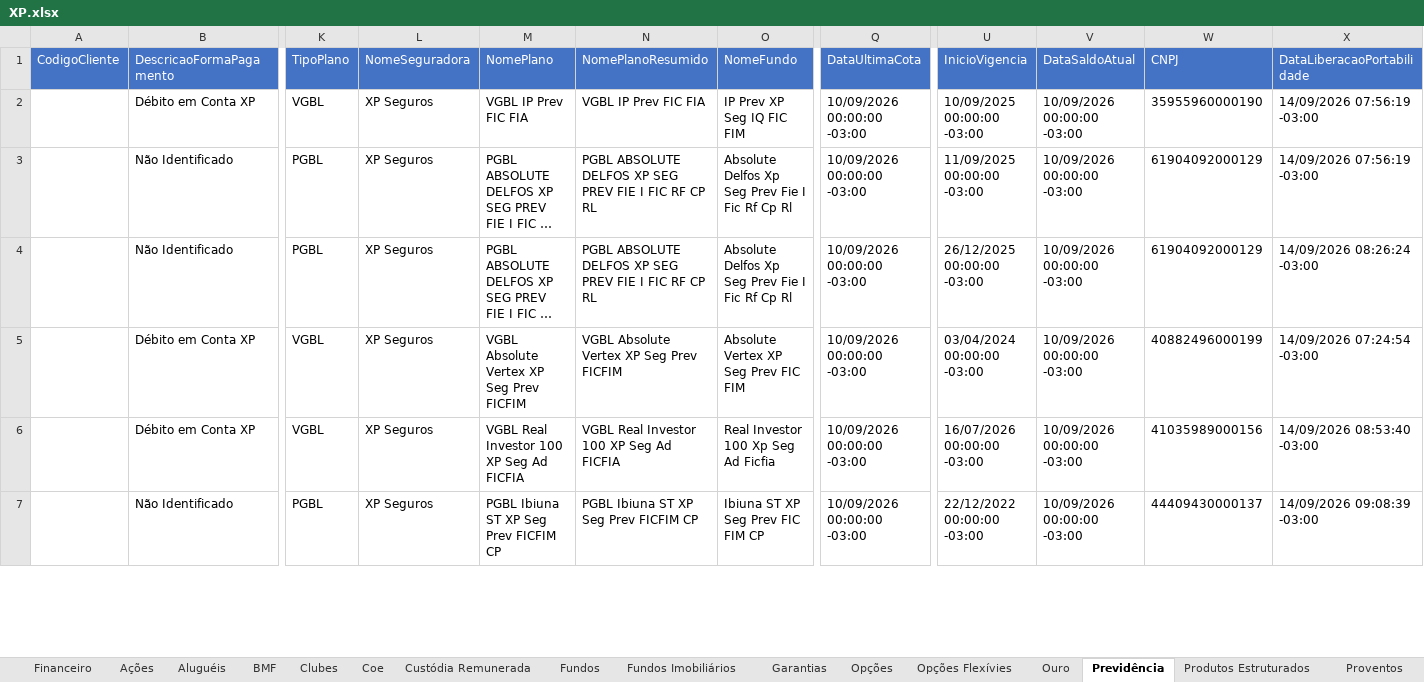
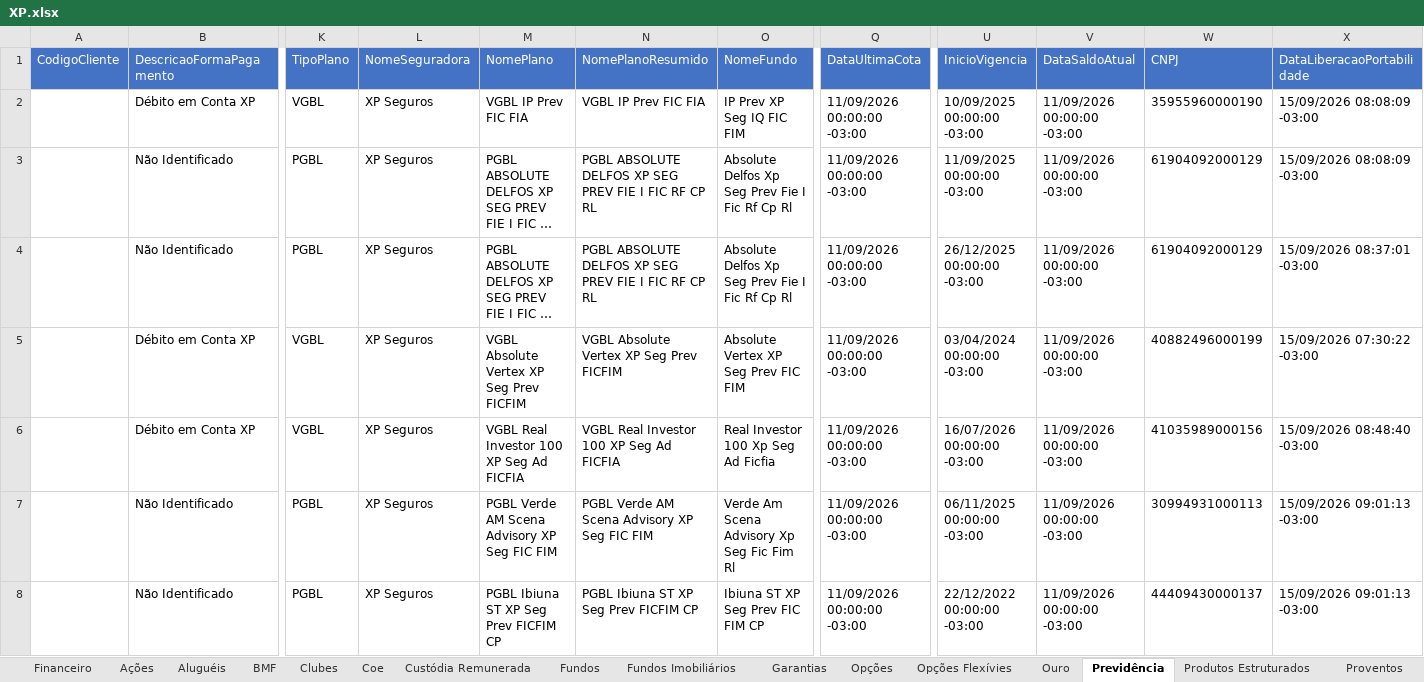
Before and after one commit to AloacaoMWealth/alocationmwealth, an Excel workbook: posicoes/XP.xlsx, sheet Previdência, drawn as a sheet; only a part is shown, gaps mark what is left out; long unchanged cells end in …; values as stored, in another font and other column widths than the file's, no borders; addresses are those after the commit; rows hold the shown columns only; the diff covers the shown part only; the diff names each change by its address in the sheet, - before the commit and + after, or states it on an @@ line.

```diff
--- a/posicoes/XP.xlsx (sheet Previdência)
+++ b/posicoes/XP.xlsx (sheet Previdência)
-Q2:Q6 (DataUltimaCota): 10/09/2026 00:00:00 -03:00
+Q2:Q6 (DataUltimaCota): 11/09/2026 00:00:00 -03:00
-V2:V6 (DataSaldoAtual): 10/09/2026 00:00:00 -03:00
+V2:V6 (DataSaldoAtual): 11/09/2026 00:00:00 -03:00
-X2:X3 (DataLiberacaoPortabilidade): 14/09/2026 07:56:19 -03:00
+X2:X3 (DataLiberacaoPortabilidade): 15/09/2026 08:08:09 -03:00
-X4 (DataLiberacaoPortabilidade): 14/09/2026 08:26:24 -03:00
+X4 (DataLiberacaoPortabilidade): 15/09/2026 08:37:01 -03:00
-X5 (DataLiberacaoPortabilidade): 14/09/2026 07:24:54 -03:00
+X5 (DataLiberacaoPortabilidade): 15/09/2026 07:30:22 -03:00
-X6 (DataLiberacaoPortabilidade): 14/09/2026 08:53:40 -03:00
+X6 (DataLiberacaoPortabilidade): 15/09/2026 08:48:40 -03:00
+row 7:  | Não Identificado | PGBL | XP Seguros | PGBL Verde AM Scena Advisory XP Seg FIC FIM | PGBL Verde AM Scena Advisory XP Seg FIC FIM | Verde Am Scena Advisory Xp Seg Fic Fim Rl | 11/09/2026 00:00:00 -03:00 | 06/11/2025 00:00:00 -03:00 | 11/09/2026 00:00:00 -03:00 | 30994931000113 | 15/09/2026 09:01:13 -03:00
-Q8 (DataUltimaCota): 10/09/2026 00:00:00 -03:00
+Q8 (DataUltimaCota): 11/09/2026 00:00:00 -03:00
-V8 (DataSaldoAtual): 10/09/2026 00:00:00 -03:00
+V8 (DataSaldoAtual): 11/09/2026 00:00:00 -03:00
-X8 (DataLiberacaoPortabilidade): 14/09/2026 09:08:39 -03:00
+X8 (DataLiberacaoPortabilidade): 15/09/2026 09:01:13 -03:00
```
Also changed, not shown: 1 added row, 2 removed rows and 54 edited cells elsewhere in this sheet, sheet Renda Fixa, sheet Fundos, sheet Proventos Fundo Imob, sheet Financeiro, sheet Proventos, sheet Tesouro Direto, 5 more sheets, posicoes/BTG.xlsx, 1 other file.
